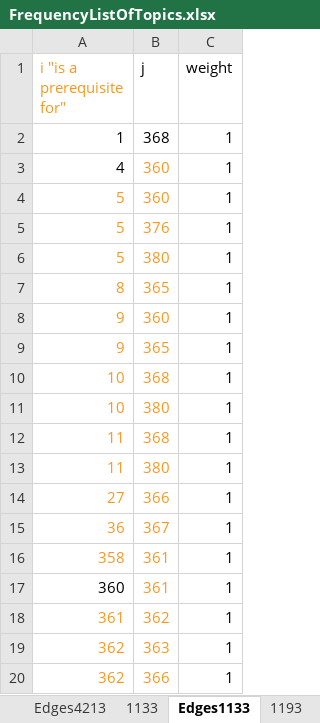
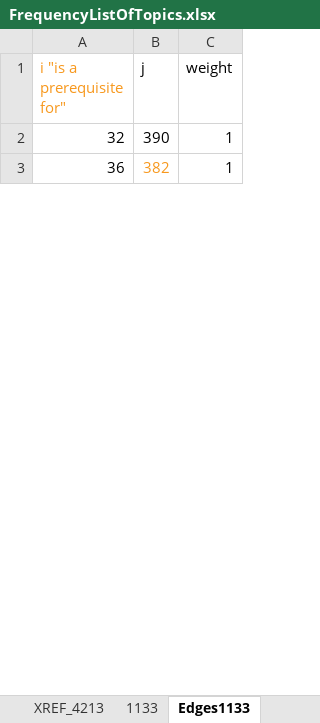
Before and after one commit to biomathematicus/MathCurriculum, an Excel workbook: Data/FrequencyListOfTopics.xlsx, sheet Edges1133, drawn as a sheet; only a part is shown; values as stored, in another font and other column widths than the file's, no borders; removed rows and columns are numbered as before the commit, all else as after; the diff covers the shown part only; the diff names each change by its address in the sheet, - before the commit and + after, or states it on an @@ line.

```diff
--- a/Data/FrequencyListOfTopics.xlsx (sheet Edges1133)
+++ b/Data/FrequencyListOfTopics.xlsx (sheet Edges1133)
+sheet tab: XREF_4213
-row 2: 1 | 368 | 1
-row 3: 4 | 360 | 1
-row 4: 5 | 360 | 1
-row 5: 5 | 376 | 1
-row 6: 5 | 380 | 1
-row 7: 8 | 365 | 1
-row 8: 9 | 360 | 1
-row 9: 9 | 365 | 1
-row 10: 10 | 368 | 1
-row 11: 10 | 380 | 1
-row 12: 11 | 368 | 1
-row 13: 11 | 380 | 1
-row 14: 27 | 366 | 1
+row 2: 32 | 390 | 1
-A3 text colour: #F7981D
+A3 text colour: black
-B3 (j): 367
+B3 (j): 382
-row 16: 358 | 361 | 1
-row 17: 360 | 361 | 1
-row 18: 361 | 362 | 1
-row 19: 362 | 363 | 1
-row 20: 362 | 366 | 1
```
Also changed, not shown: 45 added rows and 28 removed rows elsewhere in this sheet, sheet Edges3213, sheet Edges1053, sheet Edges1214, sheet Edges1193, sheet Edges1023, sheet Edges4213, 25 more sheets, other sheet tabs, formulas that keep their value, charts or pictures, 3 other files.
